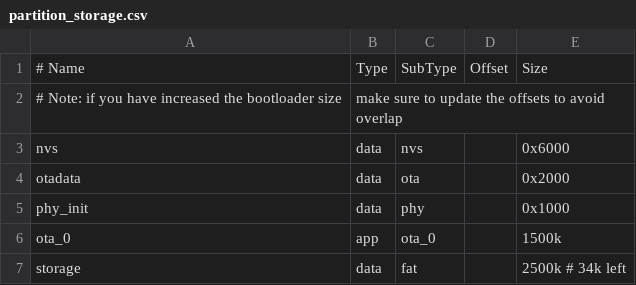
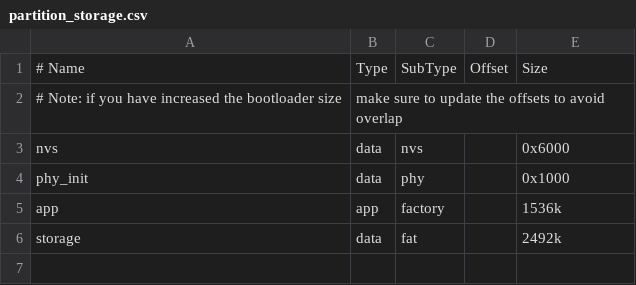
Before and after one commit to Tomblarom/vesc_express, a CSV file: partition_storage.csv, drawn as a sheet.

Commit message:
Updated cmake to use correct partition-table

```diff
--- a/partition_storage.csv
+++ b/partition_storage.csv
@@ -3,5 +3,4 @@
 nvs,data,nvs,,0x6000
-otadata,data,ota,,0x2000
 phy_init,data,phy,,0x1000
-ota_0,app,ota_0,,1500k
-storage,data,fat,,2500k # 34k left
+app,app,factory,,1536k
+storage,data,fat,,2492k
```
Also changed, not shown: 2 other files.
